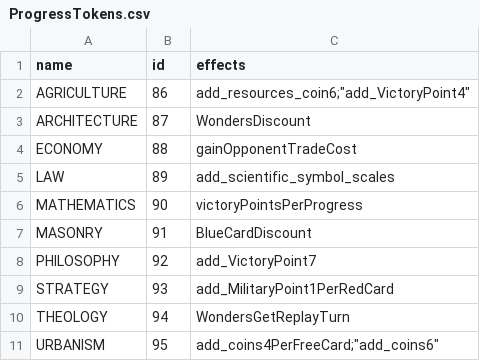
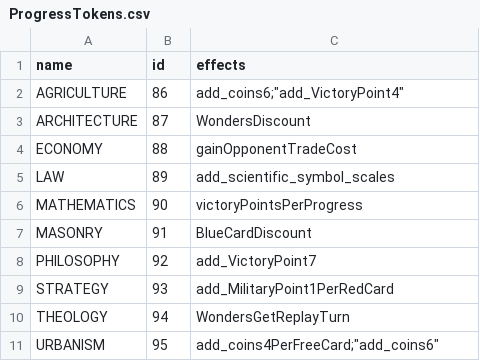
Before and after one commit to lydiagroza/ProjectMC, a CSV file: 7Wonders/GameBase/ProgressTokens.csv, drawn as a sheet.

```diff
--- a/7Wonders/GameBase/ProgressTokens.csv
+++ b/7Wonders/GameBase/ProgressTokens.csv
@@ -1,3 +1,3 @@
 name,id,effects
-AGRICULTURE,	86,"add_resources_coin6";"add_VictoryPoint4"
+AGRICULTURE,	86,"add_coins6";"add_VictoryPoint4"
 ARCHITECTURE,	87,"WondersDiscount"
```
Also changed, not shown: 7 other files.
